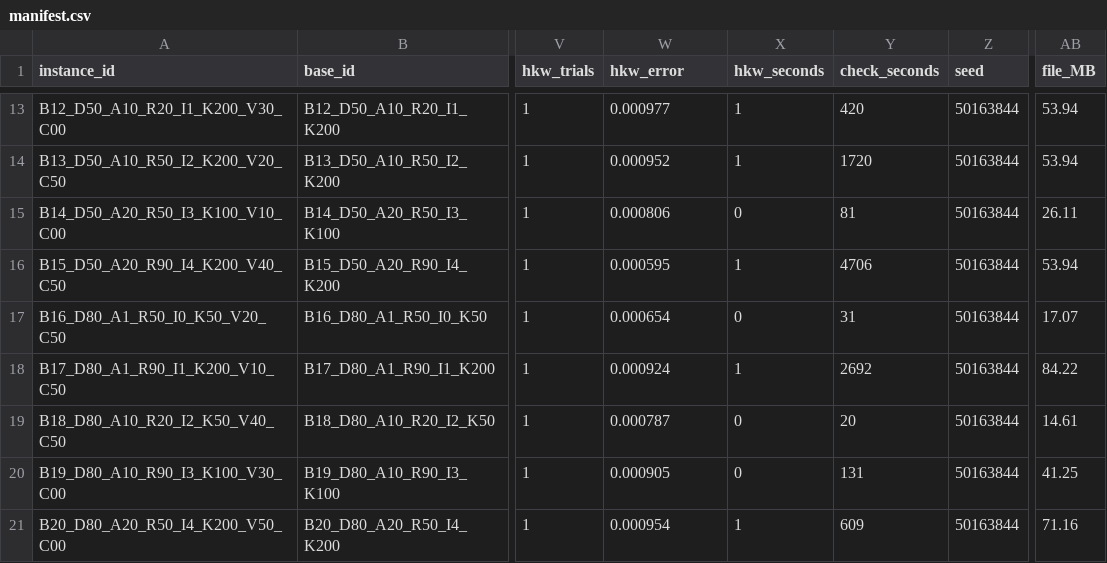
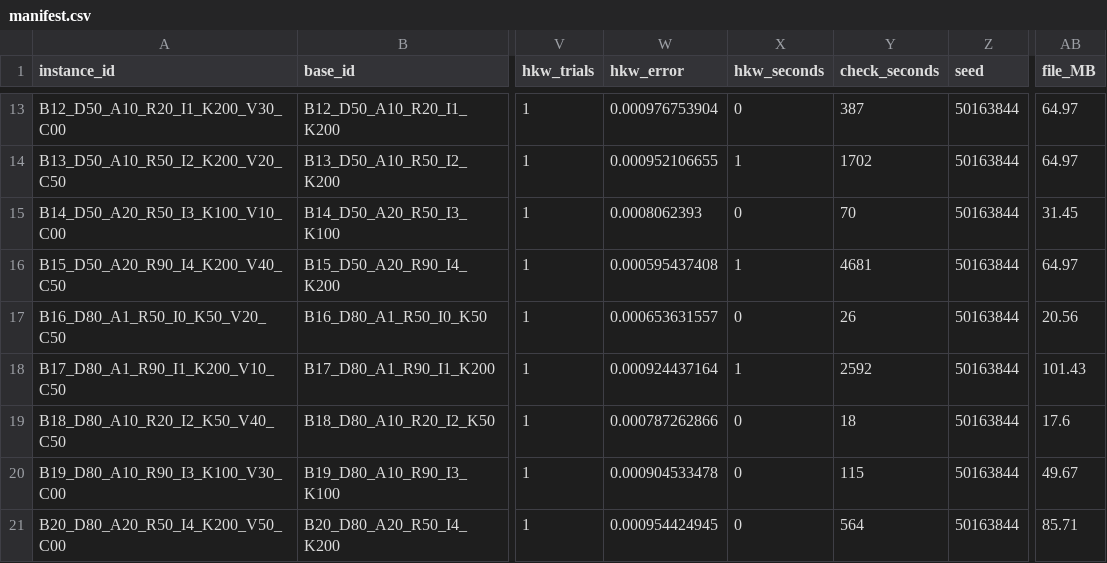
Before and after one commit to larseeri/stoch-MCFNDP-gener, a CSV file: external_sources/Bonnet-et-al_2025/manifest.csv, drawn as a sheet; only a part is shown, gaps mark what is left out; the diff covers the shown part only; the diff names each change by its address in the sheet, - before the commit and + after, or states it on an @@ line.

```diff
--- a/external_sources/Bonnet-et-al_2025/manifest.csv
+++ b/external_sources/Bonnet-et-al_2025/manifest.csv
-W13 (hkw_error): 0.000977
+W13 (hkw_error): 0.000976753904
-X13 (hkw_seconds): 1
+X13 (hkw_seconds): 0
-Y13 (check_seconds): 420
+Y13 (check_seconds): 387
-AB13:AB14 (file_MB): 53.94
+AB13:AB14 (file_MB): 64.97
-W14 (hkw_error): 0.000952
+W14 (hkw_error): 0.000952106655
-Y14 (check_seconds): 1720
+Y14 (check_seconds): 1702
-W15 (hkw_error): 0.000806
+W15 (hkw_error): 0.0008062393
-Y15 (check_seconds): 81
+Y15 (check_seconds): 70
-AB15 (file_MB): 26.11
+AB15 (file_MB): 31.45
-W16 (hkw_error): 0.000595
+W16 (hkw_error): 0.000595437408
-Y16 (check_seconds): 4706
+Y16 (check_seconds): 4681
-AB16 (file_MB): 53.94
+AB16 (file_MB): 64.97
-W17 (hkw_error): 0.000654
+W17 (hkw_error): 0.000653631557
-Y17 (check_seconds): 31
+Y17 (check_seconds): 26
-AB17 (file_MB): 17.07
+AB17 (file_MB): 20.56
-W18 (hkw_error): 0.000924
+W18 (hkw_error): 0.000924437164
-Y18 (check_seconds): 2692
+Y18 (check_seconds): 2592
-AB18 (file_MB): 84.22
+AB18 (file_MB): 101.43
-W19 (hkw_error): 0.000787
+W19 (hkw_error): 0.000787262866
-Y19 (check_seconds): 20
+Y19 (check_seconds): 18
-AB19 (file_MB): 14.61
+AB19 (file_MB): 17.6
-W20 (hkw_error): 0.000905
+W20 (hkw_error): 0.000904533478
-Y20 (check_seconds): 131
+Y20 (check_seconds): 115
-AB20 (file_MB): 41.25
+AB20 (file_MB): 49.67
-W21 (hkw_error): 0.000954
+W21 (hkw_error): 0.000954424945
-X21 (hkw_seconds): 1
+X21 (hkw_seconds): 0
-Y21 (check_seconds): 609
+Y21 (check_seconds): 564
-AB21 (file_MB): 71.16
+AB21 (file_MB): 85.71
```
Also changed, not shown: 33 edited cells elsewhere in this file, 2 other files.
